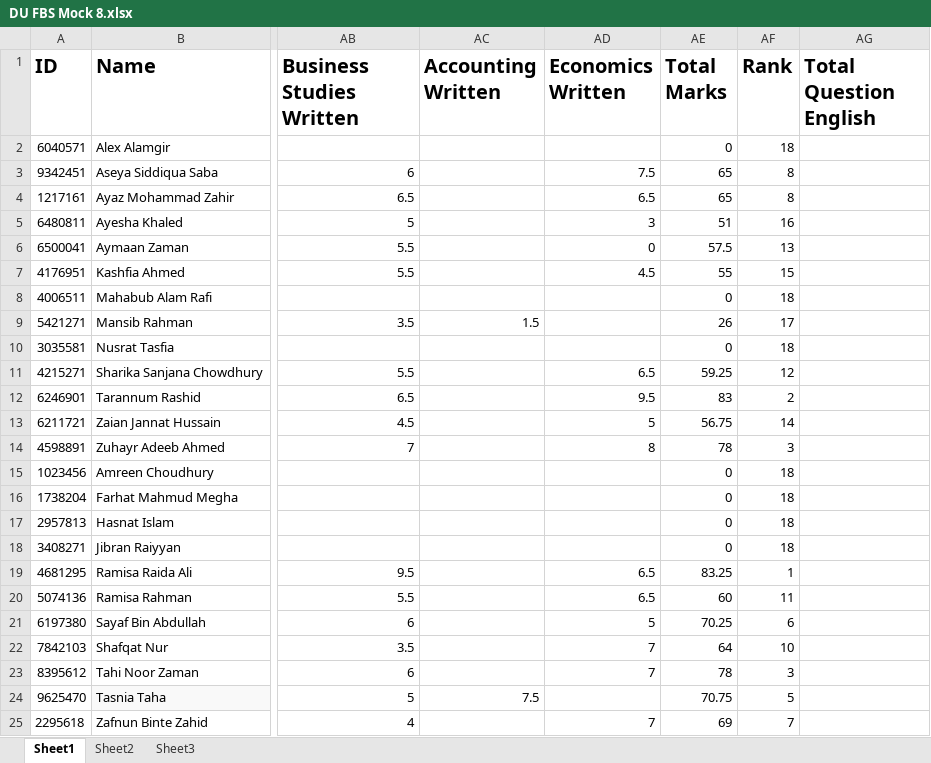
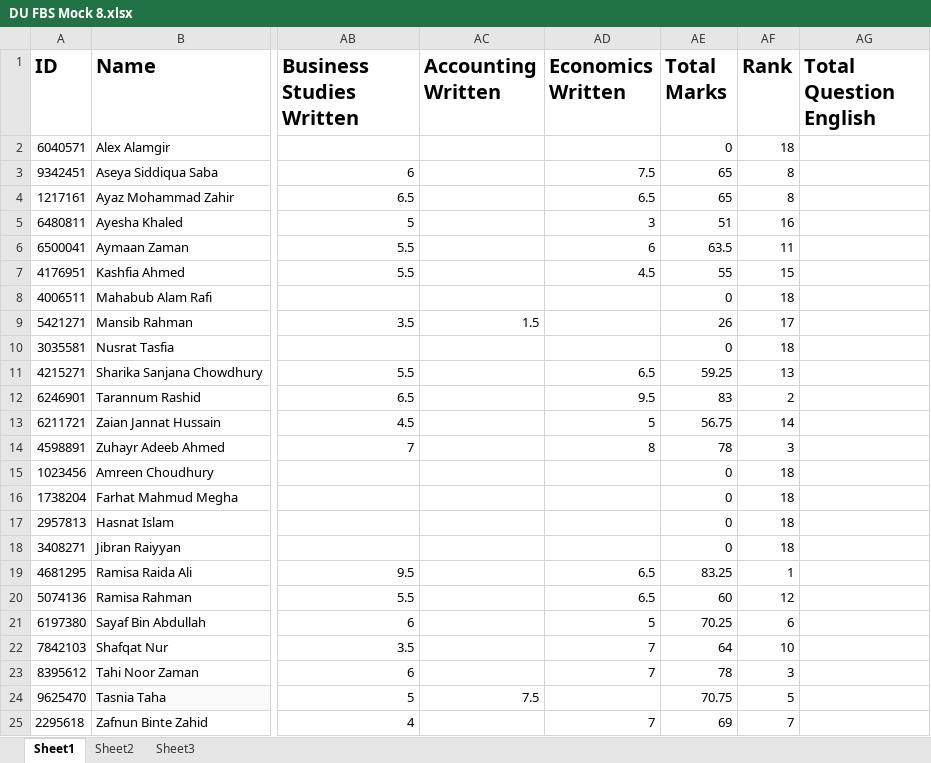
Before and after one commit to Ahnafahad/VH-Website, an Excel workbook: Results/DU FBS Mocks/DU FBS Mock 8.xlsx, sheet Sheet1, drawn as a sheet; only a part is shown, gaps mark what is left out; values as stored, in another font and other column widths than the file's, no borders; the diff names each change by its address in the sheet, - before the commit and + after, or states it on an @@ line.

Commit message:
Update test results data - 2025-05-12 06:22 PM
Generated with VH Results Processing System

Processing completed:

- Processed IBA tests (Simple and Full)

- Processed FBS mock tests

- Generated optimized JSON files for Vercel deployment

- Updated students database

- Synced student emails from MongoDB

- Synced roleNumbers to MongoDB for FBS access

```diff
--- a/Results/DU FBS Mocks/DU FBS Mock 8.xlsx (sheet Sheet1)
+++ b/Results/DU FBS Mocks/DU FBS Mock 8.xlsx (sheet Sheet1)
-AD6 (Economics Written): 0
+AD6 (Economics Written): 6
-AE6 (Total Marks): 57.5
+AE6 (Total Marks): 63.5
-AF6 (Rank): 13
+AF6 (Rank): 11
-AF11 (Rank): 12
+AF11 (Rank): 13
-AF20 (Rank): 11
+AF20 (Rank): 12
```
Also changed, not shown: 6 other files.
